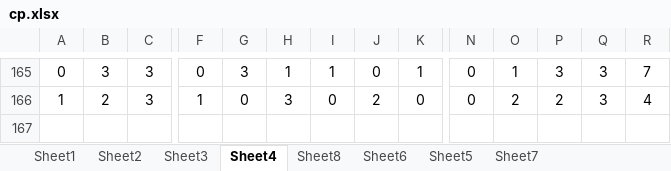
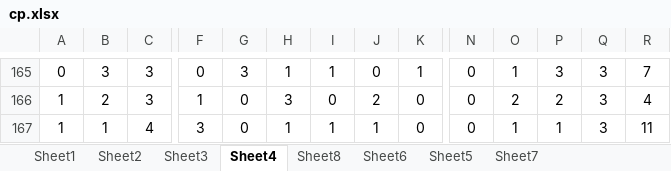
Before and after one commit to gushenwei/julienedies.github.com, an Excel workbook: demos/cp/cp.xlsx, sheet Sheet4, drawn as a sheet; only a part is shown, gaps mark what is left out; values as stored, in another font and other column widths than the file's, no borders; rows hold the shown columns only; the diff names each change by its address in the sheet, - before the commit and + after, or states it on an @@ line.

```diff
--- a/demos/cp/cp.xlsx (sheet Sheet4)
+++ b/demos/cp/cp.xlsx (sheet Sheet4)
+row 167: 1 | 1 | 4 | 3 | 0 | 1 | 1 | 1 | 0 | 0 | 1 | 1 | 3 | 11
```
Also changed, not shown: sheet Sheet2, sheet Sheet1, sheet Sheet6, sheet Sheet8, sheet Sheet3, 6 other files.
